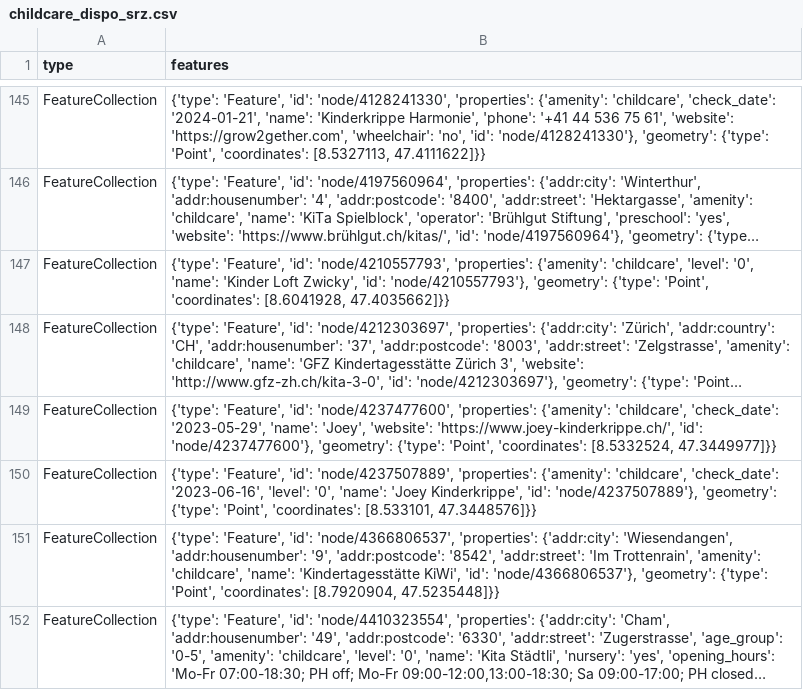
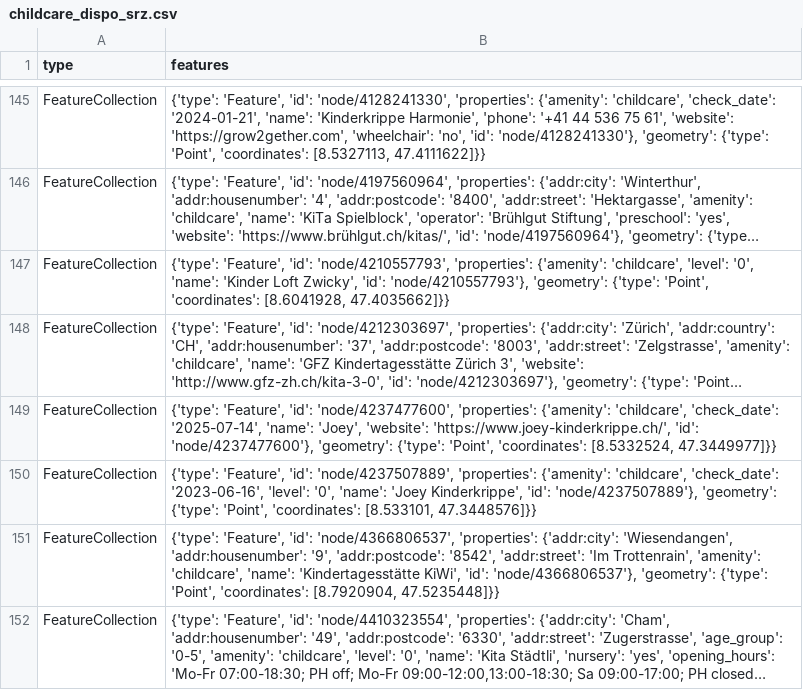
Before and after one commit to OpenBracketsCH/rescue-data, a CSV file: data/csv/childcare/childcare_dispo_srz.csv, drawn as a sheet; only a part is shown, gaps mark what is left out; long unchanged cells end in …; the diff names each change by its address in the sheet, - before the commit and + after, or states it on an @@ line.

```diff
--- a/data/csv/childcare/childcare_dispo_srz.csv
+++ b/data/csv/childcare/childcare_dispo_srz.csv
-B149 (features): …'childcare', 'check_date': '2023-05-29', 'name': 'Joey',…
+B149 (features): …'childcare', 'check_date': '2025-07-14', 'name': 'Joey',…
```
Also changed, not shown: data/csv/childcare/childcare_kt_zh.csv, data/csv/facilities/hospital/hospital_switzerland.csv, 8 other files.
